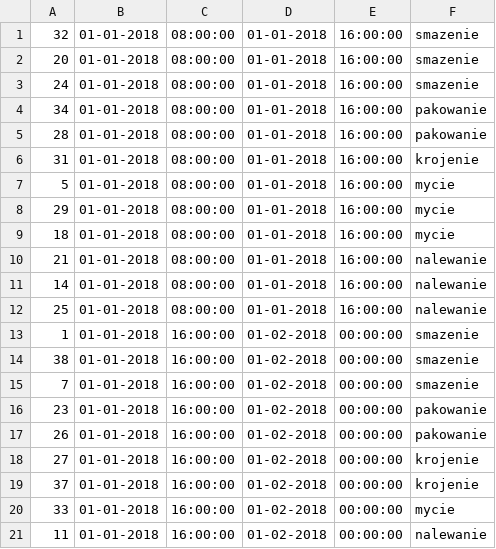
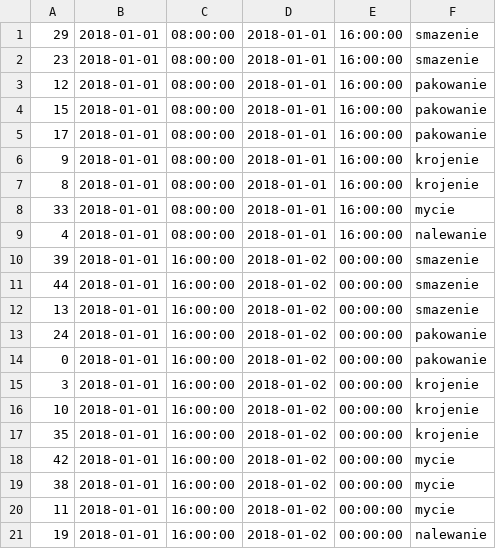
Before and after one commit to MastalerzKamil/mssql-data-generator, a CSV file: generated-data/outsite-resources-t1/workT1.csv, drawn as a sheet.

```diff
--- a/generated-data/outsite-resources-t1/workT1.csv
+++ b/generated-data/outsite-resources-t1/workT1.csv
@@ -1,21 +1,21 @@
-32,01-01-2018, 08:00:00,01-01-2018, 16:00:00,smazenie
-20,01-01-2018, 08:00:00,01-01-2018, 16:00:00,smazenie
-24,01-01-2018, 08:00:00,01-01-2018, 16:00:00,smazenie
-34,01-01-2018, 08:00:00,01-01-2018, 16:00:00,pakowanie
-28,01-01-2018, 08:00:00,01-01-2018, 16:00:00,pakowanie
-31,01-01-2018, 08:00:00,01-01-2018, 16:00:00,krojenie
-5,01-01-2018, 08:00:00,01-01-2018, 16:00:00,mycie
-29,01-01-2018, 08:00:00,01-01-2018, 16:00:00,mycie
-18,01-01-2018, 08:00:00,01-01-2018, 16:00:00,mycie
-21,01-01-2018, 08:00:00,01-01-2018, 16:00:00,nalewanie
-14,01-01-2018, 08:00:00,01-01-2018, 16:00:00,nalewanie
-25,01-01-2018, 08:00:00,01-01-2018, 16:00:00,nalewanie
-1,01-01-2018, 16:00:00,01-02-2018, 00:00:00,smazenie
-38,01-01-2018, 16:00:00,01-02-2018, 00:00:00,smazenie
-7,01-01-2018, 16:00:00,01-02-2018, 00:00:00,smazenie
-23,01-01-2018, 16:00:00,01-02-2018, 00:00:00,pakowanie
-26,01-01-2018, 16:00:00,01-02-2018, 00:00:00,pakowanie
-27,01-01-2018, 16:00:00,01-02-2018, 00:00:00,krojenie
-37,01-01-2018, 16:00:00,01-02-2018, 00:00:00,krojenie
-33,01-01-2018, 16:00:00,01-02-2018, 00:00:00,mycie
-11,01-01-2018, 16:00:00,01-02-2018, 00:00:00,nalewanie
+29,2018-01-01, 08:00:00,2018-01-01, 16:00:00,smazenie
+23,2018-01-01, 08:00:00,2018-01-01, 16:00:00,smazenie
+12,2018-01-01, 08:00:00,2018-01-01, 16:00:00,pakowanie
+15,2018-01-01, 08:00:00,2018-01-01, 16:00:00,pakowanie
+17,2018-01-01, 08:00:00,2018-01-01, 16:00:00,pakowanie
+9,2018-01-01, 08:00:00,2018-01-01, 16:00:00,krojenie
+8,2018-01-01, 08:00:00,2018-01-01, 16:00:00,krojenie
+33,2018-01-01, 08:00:00,2018-01-01, 16:00:00,mycie
+4,2018-01-01, 08:00:00,2018-01-01, 16:00:00,nalewanie
+39,2018-01-01, 16:00:00,2018-01-02, 00:00:00,smazenie
+44,2018-01-01, 16:00:00,2018-01-02, 00:00:00,smazenie
+13,2018-01-01, 16:00:00,2018-01-02, 00:00:00,smazenie
+24,2018-01-01, 16:00:00,2018-01-02, 00:00:00,pakowanie
+0,2018-01-01, 16:00:00,2018-01-02, 00:00:00,pakowanie
+3,2018-01-01, 16:00:00,2018-01-02, 00:00:00,krojenie
+10,2018-01-01, 16:00:00,2018-01-02, 00:00:00,krojenie
+35,2018-01-01, 16:00:00,2018-01-02, 00:00:00,krojenie
+42,2018-01-01, 16:00:00,2018-01-02, 00:00:00,mycie
+38,2018-01-01, 16:00:00,2018-01-02, 00:00:00,mycie
+11,2018-01-01, 16:00:00,2018-01-02, 00:00:00,mycie
+19,2018-01-01, 16:00:00,2018-01-02, 00:00:00,nalewanie
```
Also changed, not shown: generated-data/t1/mealsT1.csv, generated-data/t1/ordersT1.csv, 7 other files.
